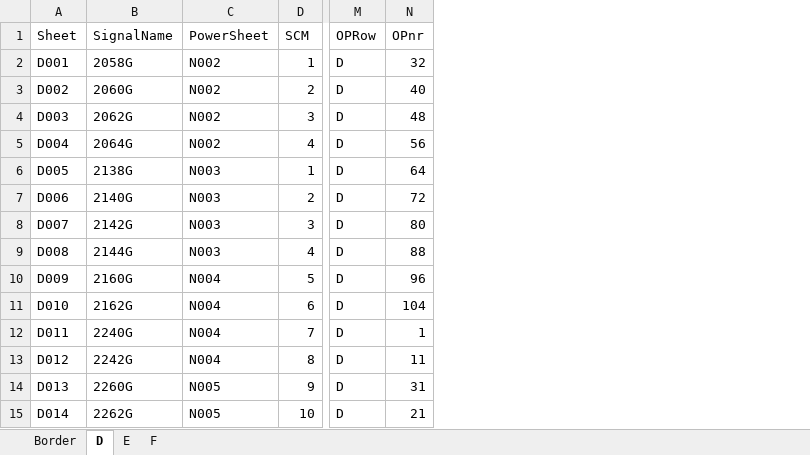
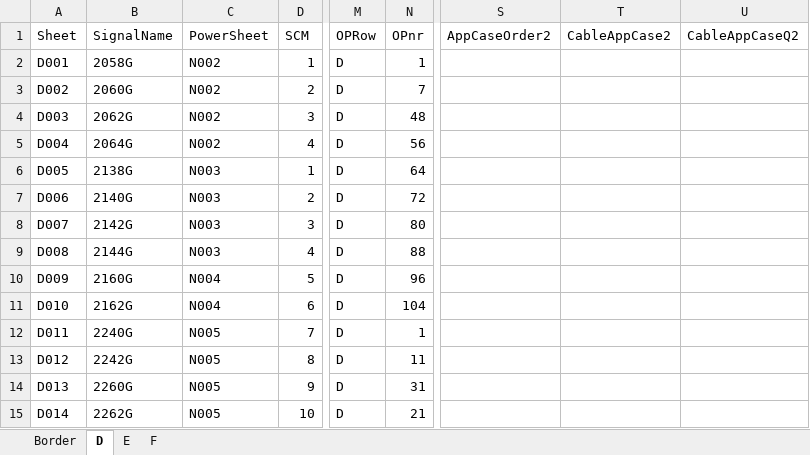
Before and after one commit to hannesathitachirail/autobookpy, an Excel workbook: templates/autobook.xlsx, sheet D, drawn as a sheet; only a part is shown, gaps mark what is left out; values as stored, in another font and other column widths than the file's, no borders; the diff names each change by its address in the sheet, - before the commit and + after, or states it on an @@ line.

```diff
--- a/templates/autobook.xlsx (sheet D)
+++ b/templates/autobook.xlsx (sheet D)
+column S (AppCaseOrder2), empty
+column T (CableAppCase2), empty
+column U (CableAppCaseQ2), empty
-N2 (OPnr): 32
+N2 (OPnr): 1
-N3 (OPnr): 40
+N3 (OPnr): 7
-C12:C13 (PowerSheet): N004
+C12:C13 (PowerSheet): N005
```
Also changed, not shown: sheet F, 6 other files.
